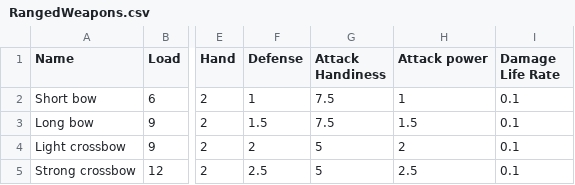
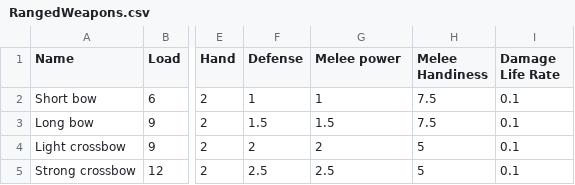
Before and after one commit to Carbooo/RPG_Simplified, a CSV file: data/RangedWeapons.csv, drawn as a sheet; only a part is shown, gaps mark what is left out; removed rows and columns are numbered as before the commit, all else as after; the diff names each change by its address in the sheet, - before the commit and + after, or states it on an @@ line.

```diff
--- a/data/RangedWeapons.csv
+++ b/data/RangedWeapons.csv
-column G (Attack Handiness), rows 2-5: 7.5 | 7.5 | 5 | 5
+column H (Melee Handiness), rows 2-5: 7.5 | 7.5 | 5 | 5
-G1: Attack power
+G1: Melee power
```
Also changed, not shown: data/MeleeWeapons.csv, 6 other files.
